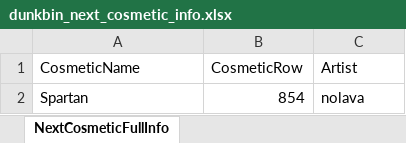
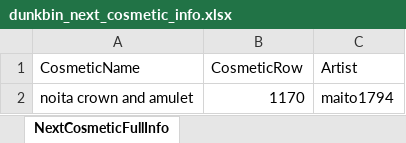
Before and after one commit to WUOTE/dunkbin-stats-images, an Excel workbook: public/sheets/dunkbin_next_cosmetic_info.xlsx, sheet NextCosmeticFullInfo, drawn as a sheet; values as stored, in another font and other column widths than the file's, no borders; removed rows and columns are numbered as before the commit, all else as after; the diff names each change by its address in the sheet, - before the commit and + after, or states it on an @@ line.

Commit message:
update next cosmetic and next cosmetic artist

```diff
--- a/public/sheets/dunkbin_next_cosmetic_info.xlsx (sheet NextCosmeticFullInfo)
+++ b/public/sheets/dunkbin_next_cosmetic_info.xlsx (sheet NextCosmeticFullInfo)
-row 2: Spartan | 854 | nolava
+row 2: noita crown and amulet | 1170 | maito1794
```
